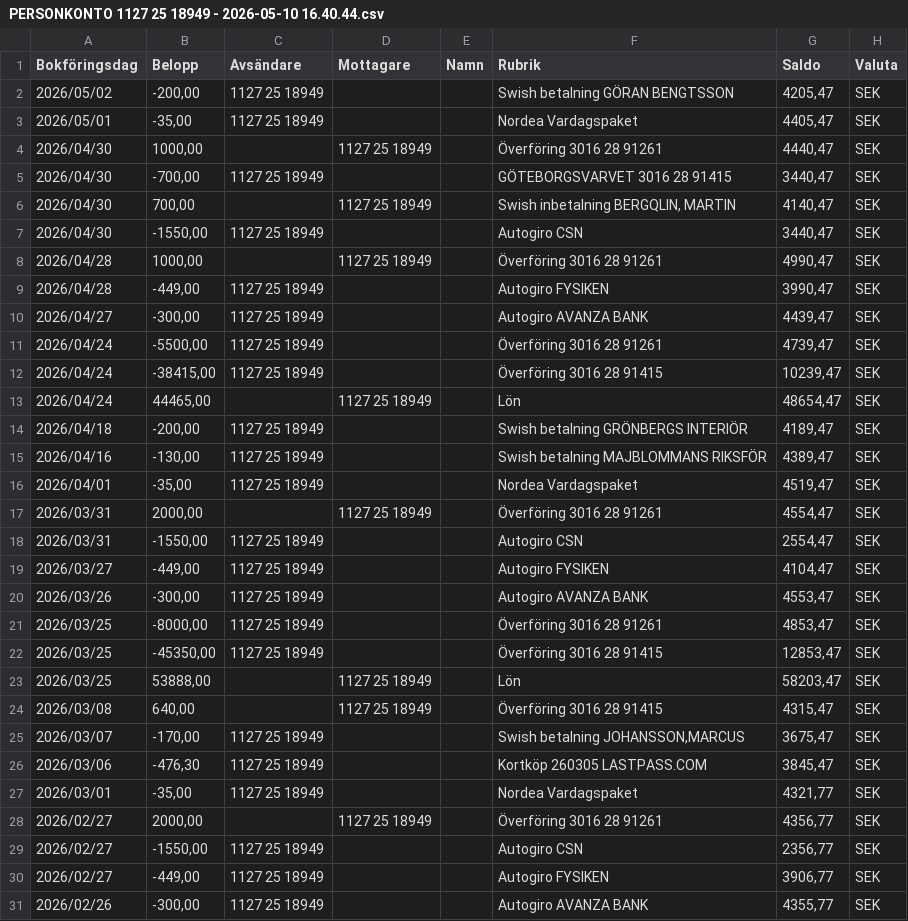
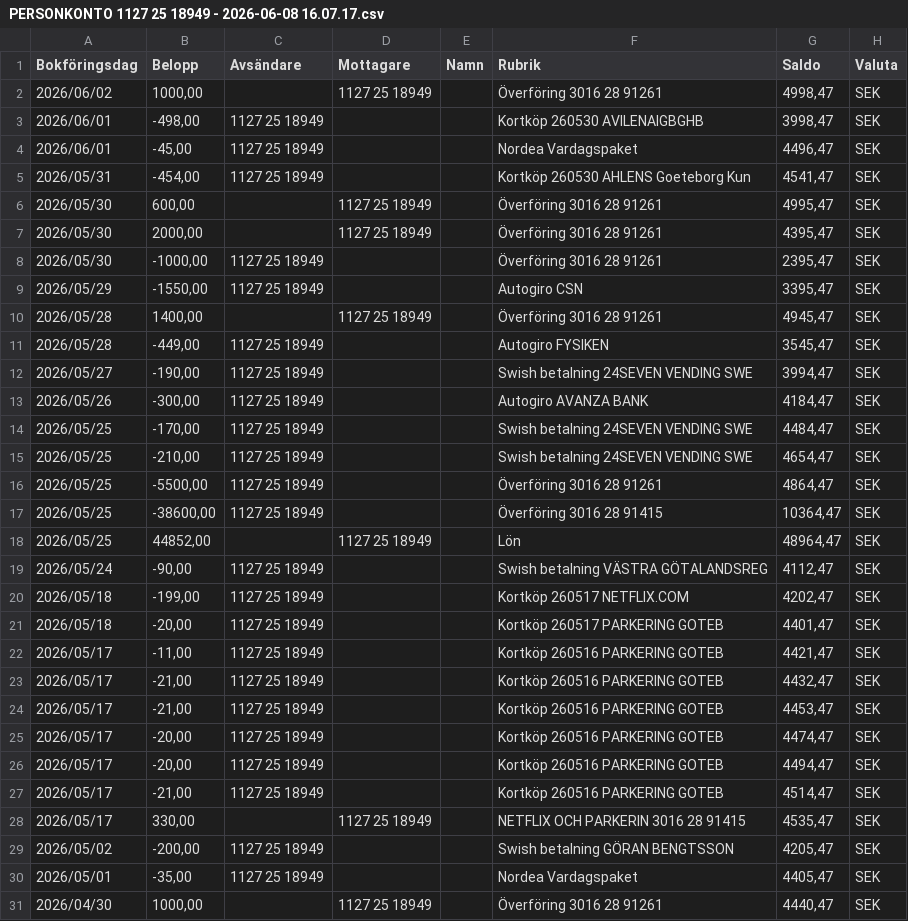
Before and after one commit to jimbengtsson1992/expenses_app, a CSV file: assets/data/PERSONKONTO 1127 25 18949 - 2026-06-08 16.07.17.csv (was assets/data/PERSONKONTO 1127 25 18949 - 2026-05-10 16.40.44.csv), drawn as a sheet; only a part is shown; the shorter side is filled out with more unchanged rows; the diff names each change by its address in the sheet, - before the commit and + after, or states it on an @@ line.

```diff
--- a/assets/data/PERSONKONTO 1127 25 18949 - 2026-05-10 16.40.44.csv
+++ b/assets/data/PERSONKONTO 1127 25 18949 - 2026-06-08 16.07.17.csv
+row 2: 2026/06/02 | 1000,00 |  | 1127 25 18949 |  | Överföring 3016 28 91261 | 4998,47 | SEK
+row 3: 2026/06/01 | -498,00 | 1127 25 18949 |  |  | Kortköp 260530 AVILENAIGBGHB | 3998,47 | SEK
+row 4: 2026/06/01 | -45,00 | 1127 25 18949 |  |  | Nordea Vardagspaket | 4496,47 | SEK
+row 5: 2026/05/31 | -454,00 | 1127 25 18949 |  |  | Kortköp 260530 AHLENS Goeteborg Kun | 4541,47 | SEK
+row 6: 2026/05/30 | 600,00 |  | 1127 25 18949 |  | Överföring 3016 28 91261 | 4995,47 | SEK
+row 7: 2026/05/30 | 2000,00 |  | 1127 25 18949 |  | Överföring 3016 28 91261 | 4395,47 | SEK
+row 8: 2026/05/30 | -1000,00 | 1127 25 18949 |  |  | Överföring 3016 28 91261 | 2395,47 | SEK
+row 9: 2026/05/29 | -1550,00 | 1127 25 18949 |  |  | Autogiro CSN | 3395,47 | SEK
+row 10: 2026/05/28 | 1400,00 |  | 1127 25 18949 |  | Överföring 3016 28 91261 | 4945,47 | SEK
+row 11: 2026/05/28 | -449,00 | 1127 25 18949 |  |  | Autogiro FYSIKEN | 3545,47 | SEK
+row 12: 2026/05/27 | -190,00 | 1127 25 18949 |  |  | Swish betalning 24SEVEN VENDING SWE | 3994,47 | SEK
+row 13: 2026/05/26 | -300,00 | 1127 25 18949 |  |  | Autogiro AVANZA BANK | 4184,47 | SEK
+row 14: 2026/05/25 | -170,00 | 1127 25 18949 |  |  | Swish betalning 24SEVEN VENDING SWE | 4484,47 | SEK
+row 15: 2026/05/25 | -210,00 | 1127 25 18949 |  |  | Swish betalning 24SEVEN VENDING SWE | 4654,47 | SEK
+row 16: 2026/05/25 | -5500,00 | 1127 25 18949 |  |  | Överföring 3016 28 91261 | 4864,47 | SEK
+row 17: 2026/05/25 | -38600,00 | 1127 25 18949 |  |  | Överföring 3016 28 91415 | 10364,47 | SEK
+row 18: 2026/05/25 | 44852,00 |  | 1127 25 18949 |  | Lön | 48964,47 | SEK
+row 19: 2026/05/24 | -90,00 | 1127 25 18949 |  |  | Swish betalning VÄSTRA GÖTALANDSREG | 4112,47 | SEK
+row 20: 2026/05/18 | -199,00 | 1127 25 18949 |  |  | Kortköp 260517 NETFLIX.COM | 4202,47 | SEK
+row 21: 2026/05/18 | -20,00 | 1127 25 18949 |  |  | Kortköp 260517 PARKERING GOTEB | 4401,47 | SEK
+row 22: 2026/05/17 | -11,00 | 1127 25 18949 |  |  | Kortköp 260516 PARKERING GOTEB | 4421,47 | SEK
+row 23: 2026/05/17 | -21,00 | 1127 25 18949 |  |  | Kortköp 260516 PARKERING GOTEB | 4432,47 | SEK
+row 24: 2026/05/17 | -21,00 | 1127 25 18949 |  |  | Kortköp 260516 PARKERING GOTEB | 4453,47 | SEK
+row 25: 2026/05/17 | -20,00 | 1127 25 18949 |  |  | Kortköp 260516 PARKERING GOTEB | 4474,47 | SEK
+row 26: 2026/05/17 | -20,00 | 1127 25 18949 |  |  | Kortköp 260516 PARKERING GOTEB | 4494,47 | SEK
+row 27: 2026/05/17 | -21,00 | 1127 25 18949 |  |  | Kortköp 260516 PARKERING GOTEB | 4514,47 | SEK
+row 28: 2026/05/17 | 330,00 |  | 1127 25 18949 |  | NETFLIX OCH PARKERIN 3016 28 91415 | 4535,47 | SEK
```
Also changed, not shown: assets/data/PERSONKONTO 3016 05 24377 - 2026-06-08 16.07.24.csv, assets/data/SPARKONTO 3016 28 91261 - 2026-06-08 16.07.31.csv, 3 other files.
